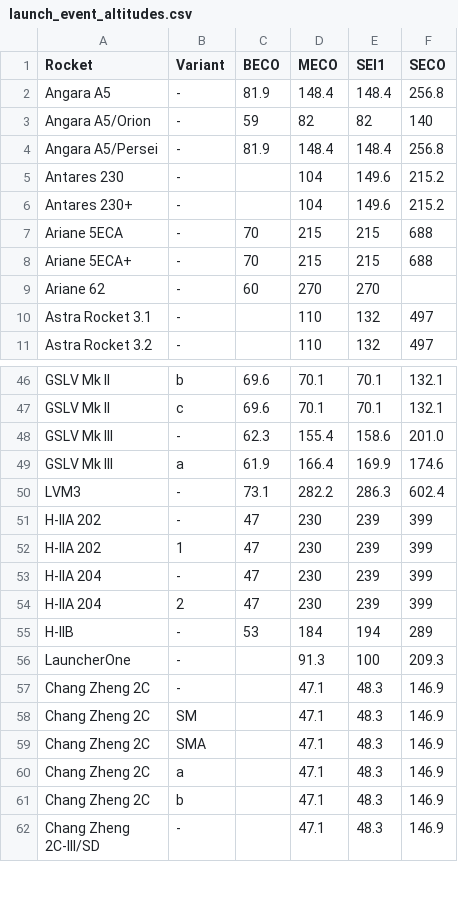
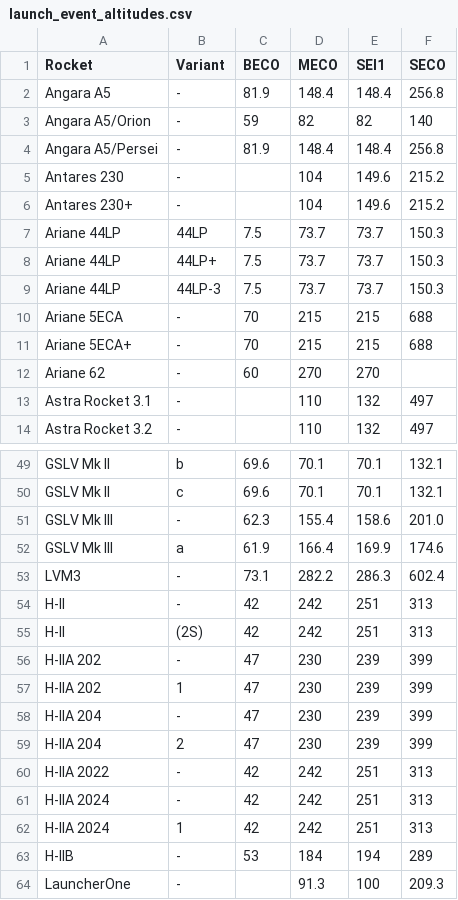
Before and after one commit to cbarker211/Emissions_API, a CSV file: input_files/launch_event_altitudes.csv, drawn as a sheet; only a part is shown, gaps mark what is left out; the shorter side is filled out with more unchanged rows.

Commit message:
Adding -1 stages where the rocket had two types of booster. This is only 7 rocket types between 1988 to 2008, but it increases tropospheric propellant burn.

```diff
--- a/input_files/launch_event_altitudes.csv
+++ b/input_files/launch_event_altitudes.csv
@@ -6,2 +6,5 @@ Antares 230,-,,104,149.6,215.2
 Antares 230+,-,,104,149.6,215.2
+Ariane 44LP,44LP,7.5,73.7,73.7,150.3
+Ariane 44LP,44LP+,7.5,73.7,73.7,150.3
+Ariane 44LP,44LP-3,7.5,73.7,73.7,150.3
 Ariane 5ECA,-,70,215,215,688
@@ -50,2 +53,4 @@ GSLV Mk III,a,61.9,166.4,169.9,174.6
 LVM3,-,73.1,282.2,286.3,602.4
+H-II,-,42,242,251,313
+H-II,(2S),42,242,251,313
 H-IIA 202,-,47,230,239,399
@@ -54,2 +59,5 @@ H-IIA 204,-,47,230,239,399
 H-IIA 204,2,47,230,239,399
+H-IIA 2022,-,42,242,251,313
+H-IIA 2024,-,42,242,251,313
+H-IIA 2024,1,42,242,251,313
 H-IIB,-,53,184,194,289
```
Also changed, not shown: databases/rocket_attributes.csv, gcat/orgs.tsv, 50 other files.
